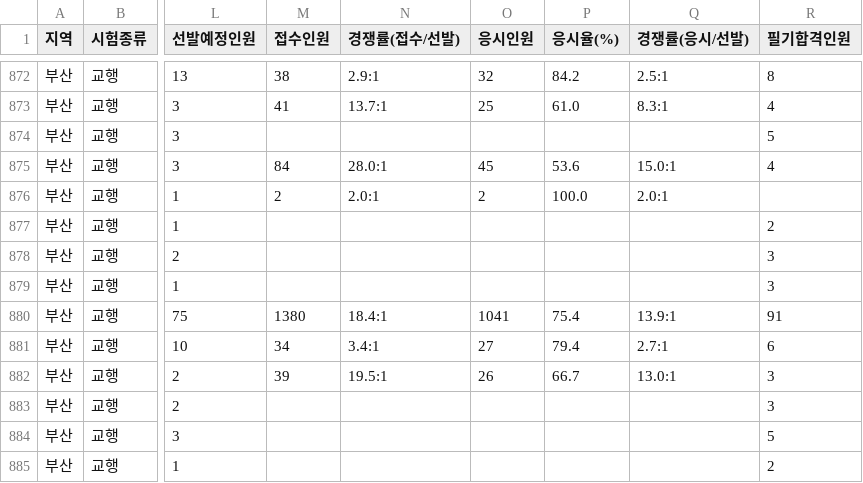
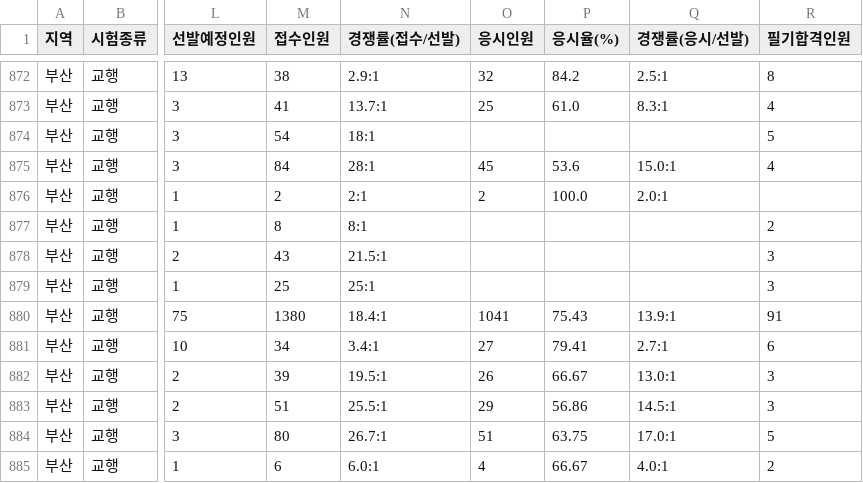
Before and after one commit to minbum01/idontwanna, a CSV file: _통합산출/검증_data.csv, drawn as a sheet; only a part is shown, gaps mark what is left out; the diff covers the shown part only; the diff names each change by its address in the sheet, - before the commit and + after, or states it on an @@ line.

```diff
--- a/_통합산출/검증_data.csv
+++ b/_통합산출/검증_data.csv
-M874 (접수인원): (empty)
+M874 (접수인원): 54
-N874 (경쟁률(접수/선발)): (empty)
+N874 (경쟁률(접수/선발)): 18:1
-N875 (경쟁률(접수/선발)): 28.0:1
+N875 (경쟁률(접수/선발)): 28:1
-N876 (경쟁률(접수/선발)): 2.0:1
+N876 (경쟁률(접수/선발)): 2:1
-M877 (접수인원): (empty)
+M877 (접수인원): 8
-N877 (경쟁률(접수/선발)): (empty)
+N877 (경쟁률(접수/선발)): 8:1
-M878 (접수인원): (empty)
+M878 (접수인원): 43
-N878 (경쟁률(접수/선발)): (empty)
+N878 (경쟁률(접수/선발)): 21.5:1
-M879 (접수인원): (empty)
+M879 (접수인원): 25
-N879 (경쟁률(접수/선발)): (empty)
+N879 (경쟁률(접수/선발)): 25:1
-P880 (응시율(%)): 75.4
+P880 (응시율(%)): 75.43
-P881 (응시율(%)): 79.4
+P881 (응시율(%)): 79.41
-P882 (응시율(%)): 66.7
+P882 (응시율(%)): 66.67
-M883 (접수인원): (empty)
+M883 (접수인원): 51
-N883 (경쟁률(접수/선발)): (empty)
+N883 (경쟁률(접수/선발)): 25.5:1
-O883 (응시인원): (empty)
+O883 (응시인원): 29
-P883 (응시율(%)): (empty)
+P883 (응시율(%)): 56.86
-Q883 (경쟁률(응시/선발)): (empty)
+Q883 (경쟁률(응시/선발)): 14.5:1
-M884 (접수인원): (empty)
+M884 (접수인원): 80
-N884 (경쟁률(접수/선발)): (empty)
+N884 (경쟁률(접수/선발)): 26.7:1
-O884 (응시인원): (empty)
+O884 (응시인원): 51
-P884 (응시율(%)): (empty)
+P884 (응시율(%)): 63.75
-Q884 (경쟁률(응시/선발)): (empty)
+Q884 (경쟁률(응시/선발)): 17.0:1
-M885 (접수인원): (empty)
+M885 (접수인원): 6
-N885 (경쟁률(접수/선발)): (empty)
+N885 (경쟁률(접수/선발)): 6.0:1
-O885 (응시인원): (empty)
+O885 (응시인원): 4
-P885 (응시율(%)): (empty)
+P885 (응시율(%)): 66.67
-Q885 (경쟁률(응시/선발)): (empty)
+Q885 (경쟁률(응시/선발)): 4.0:1
```
Also changed, not shown: 36 edited cells elsewhere in this file, 2 other files.
